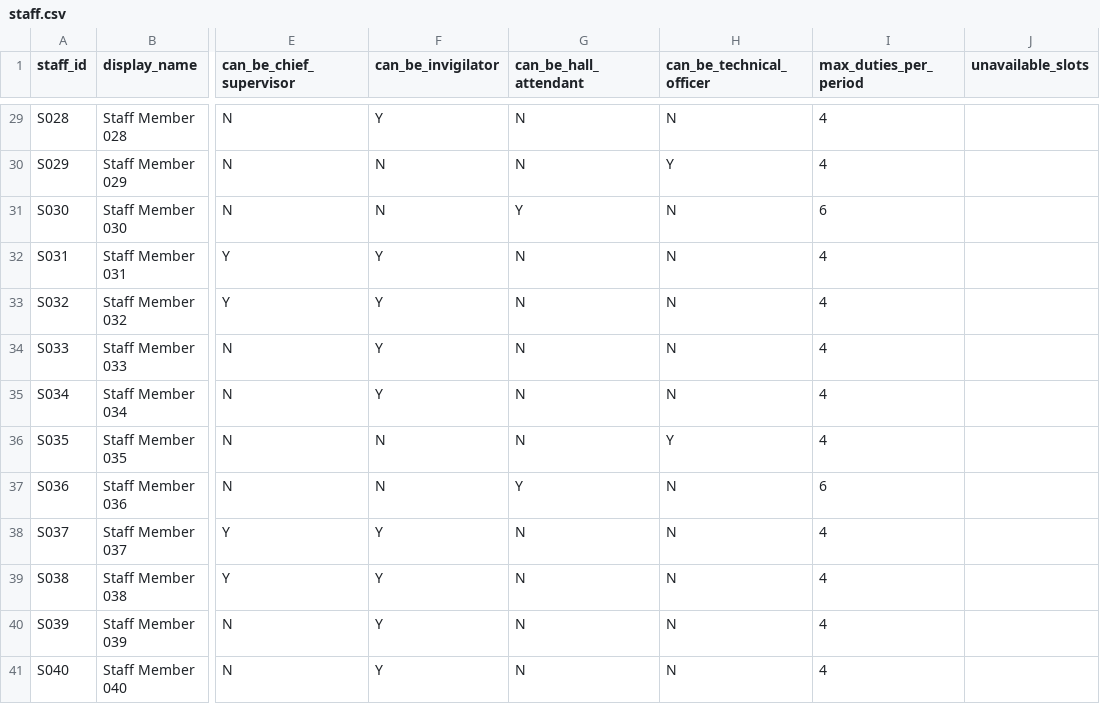
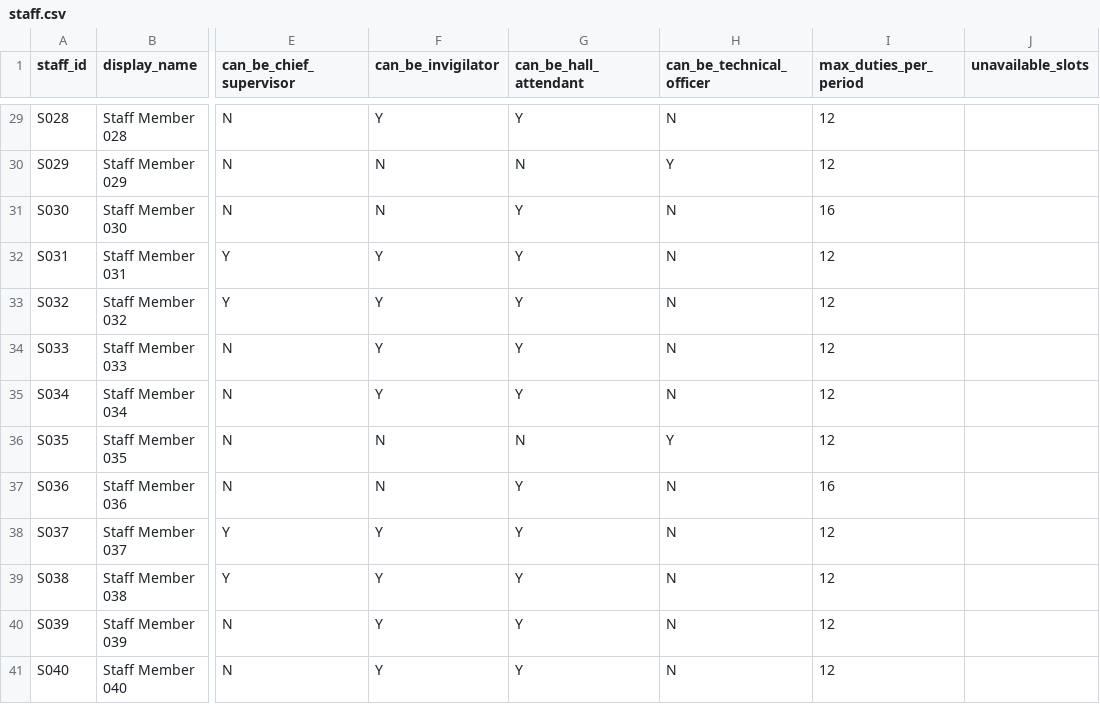
Before and after one commit to Afra1507/Research, a CSV file: data/tier3/staff.csv, drawn as a sheet; only a part is shown, gaps mark what is left out; the diff covers the shown part only; the diff names each change by its address in the sheet, - before the commit and + after, or states it on an @@ line.

```diff
--- a/data/tier3/staff.csv
+++ b/data/tier3/staff.csv
-G29 (can_be_hall_attendant): N
+G29 (can_be_hall_attendant): Y
-I29:I30 (max_duties_per_period): 4
+I29:I30 (max_duties_per_period): 12
-I31 (max_duties_per_period): 6
+I31 (max_duties_per_period): 16
-G32:G35 (can_be_hall_attendant): N
+G32:G35 (can_be_hall_attendant): Y
-I32:I36 (max_duties_per_period): 4
+I32:I36 (max_duties_per_period): 12
-I37 (max_duties_per_period): 6
+I37 (max_duties_per_period): 16
-G38:G41 (can_be_hall_attendant): N
+G38:G41 (can_be_hall_attendant): Y
-I38:I41 (max_duties_per_period): 4
+I38:I41 (max_duties_per_period): 12
```
Also changed, not shown: 46 edited cells elsewhere in this file, data/tier3/enrolment_counts.csv, data/tier3/enrolments.csv, 31 other files.
